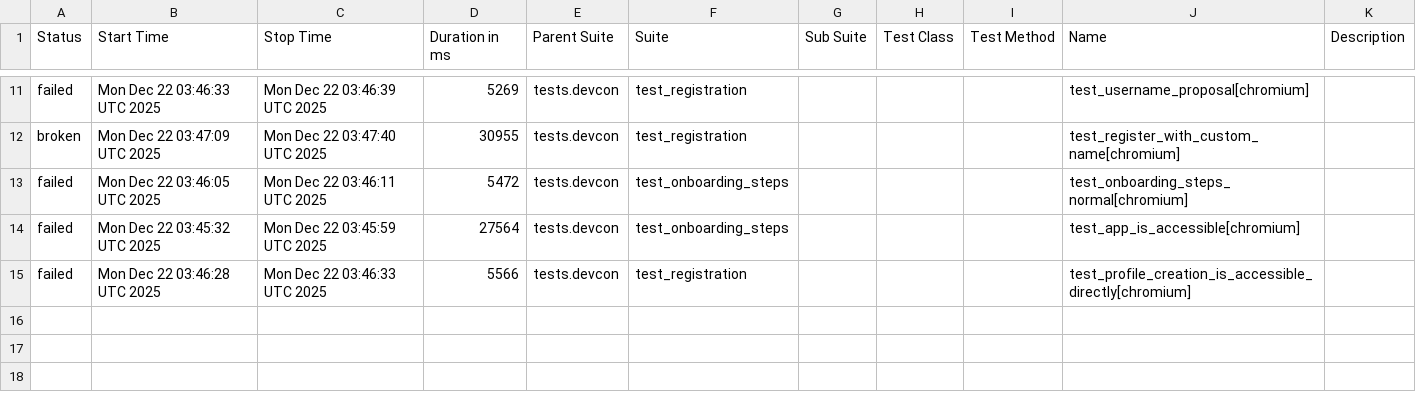
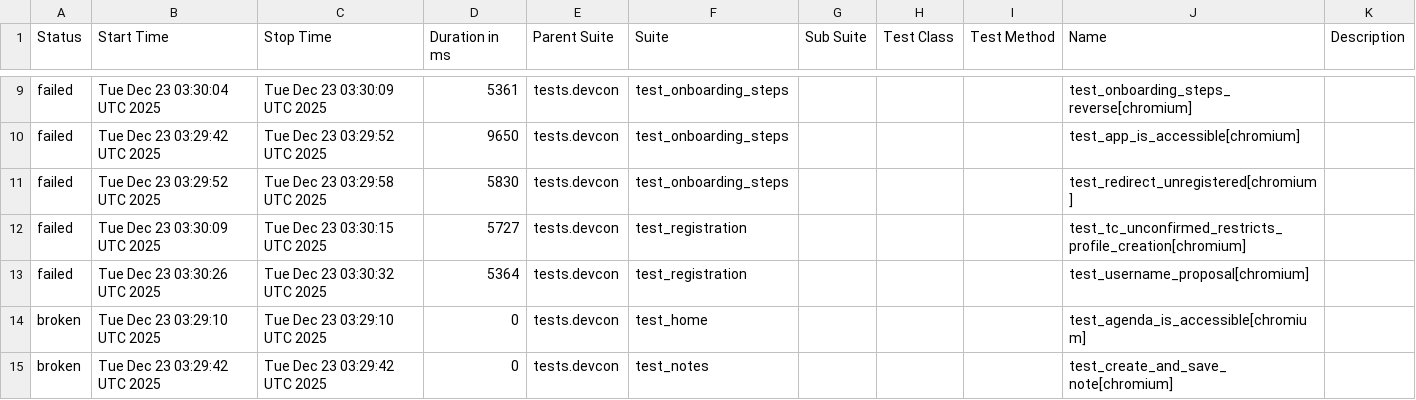
Before and after one commit to andrea-055/devcon_smoke_test, a CSV file: ETH.limo/data/suites.csv, drawn as a sheet; only a part is shown, gaps mark what is left out; the diff covers the shown part only.

```diff
--- a/ETH.limo/data/suites.csv
+++ b/ETH.limo/data/suites.csv
@@ -11,5 +9,7 @@
-"failed","Mon Dec 22 03:46:33 UTC 2025","Mon Dec 22 03:46:39 UTC 2025","5269","tests.devcon","test_registration","","","","test_username_proposal[chromium]",""
-"broken","Mon Dec 22 03:47:09 UTC 2025","Mon Dec 22 03:47:40 UTC 2025","30955","tests.devcon","test_registration","","","","test_register_with_custom_name[chromium]",""
-"failed","Mon Dec 22 03:46:05 UTC 2025","Mon Dec 22 03:46:11 UTC 2025","5472","tests.devcon","test_onboarding_steps","","","","test_onboarding_steps_normal[chromium]",""
-"failed","Mon Dec 22 03:45:32 UTC 2025","Mon Dec 22 03:45:59 UTC 2025","27564","tests.devcon","test_onboarding_steps","","","","test_app_is_accessible[chromium]",""
-"failed","Mon Dec 22 03:46:28 UTC 2025","Mon Dec 22 03:46:33 UTC 2025","5566","tests.devcon","test_registration","","","","test_profile_creation_is_accessible_directly[chromium]",""
+"failed","Tue Dec 23 03:30:04 UTC 2025","Tue Dec 23 03:30:09 UTC 2025","5361","tests.devcon","test_onboarding_steps","","","","test_onboarding_steps_reverse[chromium]",""
+"failed","Tue Dec 23 03:29:42 UTC 2025","Tue Dec 23 03:29:52 UTC 2025","9650","tests.devcon","test_onboarding_steps","","","","test_app_is_accessible[chromium]",""
+"failed","Tue Dec 23 03:29:52 UTC 2025","Tue Dec 23 03:29:58 UTC 2025","5830","tests.devcon","test_onboarding_steps","","","","test_redirect_unregistered[chromium]",""
+"failed","Tue Dec 23 03:30:09 UTC 2025","Tue Dec 23 03:30:15 UTC 2025","5727","tests.devcon","test_registration","","","","test_tc_unconfirmed_restricts_profile_creation[chromium]",""
+"failed","Tue Dec 23 03:30:26 UTC 2025","Tue Dec 23 03:30:32 UTC 2025","5364","tests.devcon","test_registration","","","","test_username_proposal[chromium]",""
+"broken","Tue Dec 23 03:29:10 UTC 2025","Tue Dec 23 03:29:10 UTC 2025","0","tests.devcon","test_home","","","","test_agenda_is_accessible[chromium]",""
+"broken","Tue Dec 23 03:29:42 UTC 2025","Tue Dec 23 03:29:42 UTC 2025","0","tests.devcon","test_notes","","","","test_create_and_save_note[chromium]",""
```
Also changed, not shown: 2 removed rows and 26 edited cells elsewhere in this file, 54 other files.
